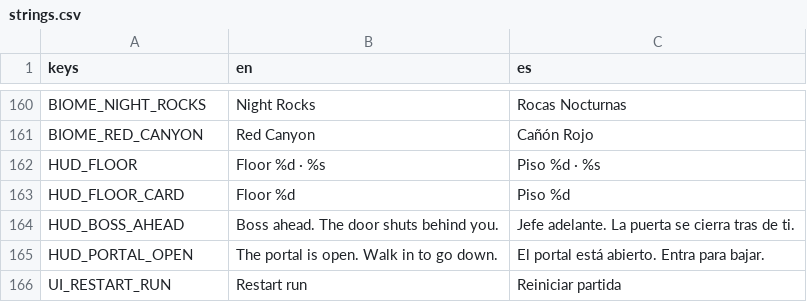
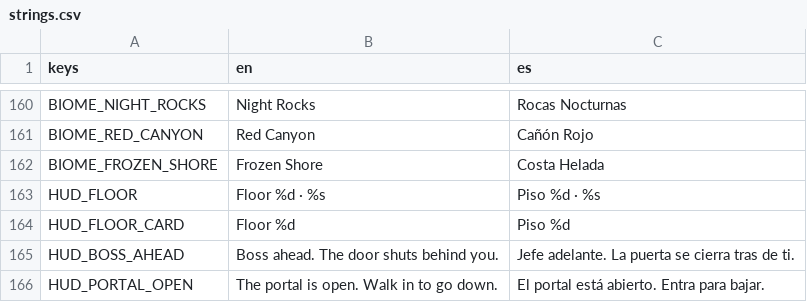
Before and after one commit to riusprime/zero-depth, a CSV file: locale/strings.csv, drawn as a sheet; only a part is shown, gaps mark what is left out; the shorter side is filled out with more unchanged rows; the diff names each change by its address in the sheet, - before the commit and + after, or states it on an @@ line.

```diff
--- a/locale/strings.csv
+++ b/locale/strings.csv
+row 162: BIOME_FROZEN_SHORE | Frozen Shore | Costa Helada
```
Also changed, not shown: 46 other files.
